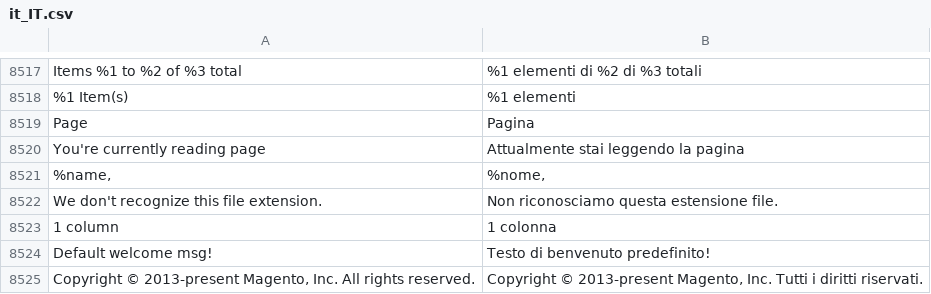
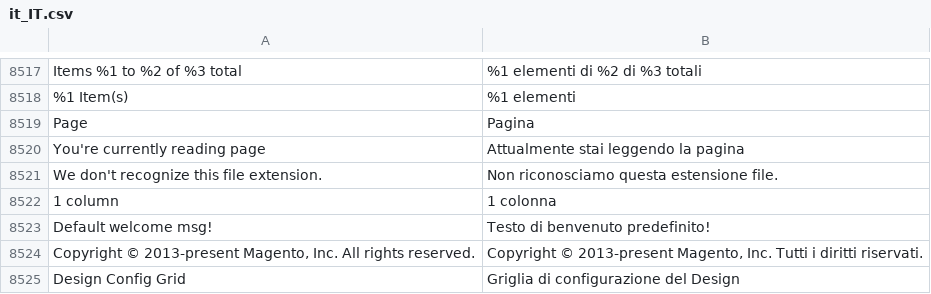
Before and after one commit to magento-l10n/language-it_IT, a CSV file: it_IT.csv, drawn as a sheet; only a part is shown, gaps mark what is left out; the shorter side is filled out with more unchanged rows; the diff names each change by its address in the sheet, - before the commit and + after, or states it on an @@ line.

Commit message:
Updating translations from Crowdin.

```diff
--- a/it_IT.csv
+++ b/it_IT.csv
-row 8521: %name, | %nome,
```
Also changed, not shown: 1 other file.
